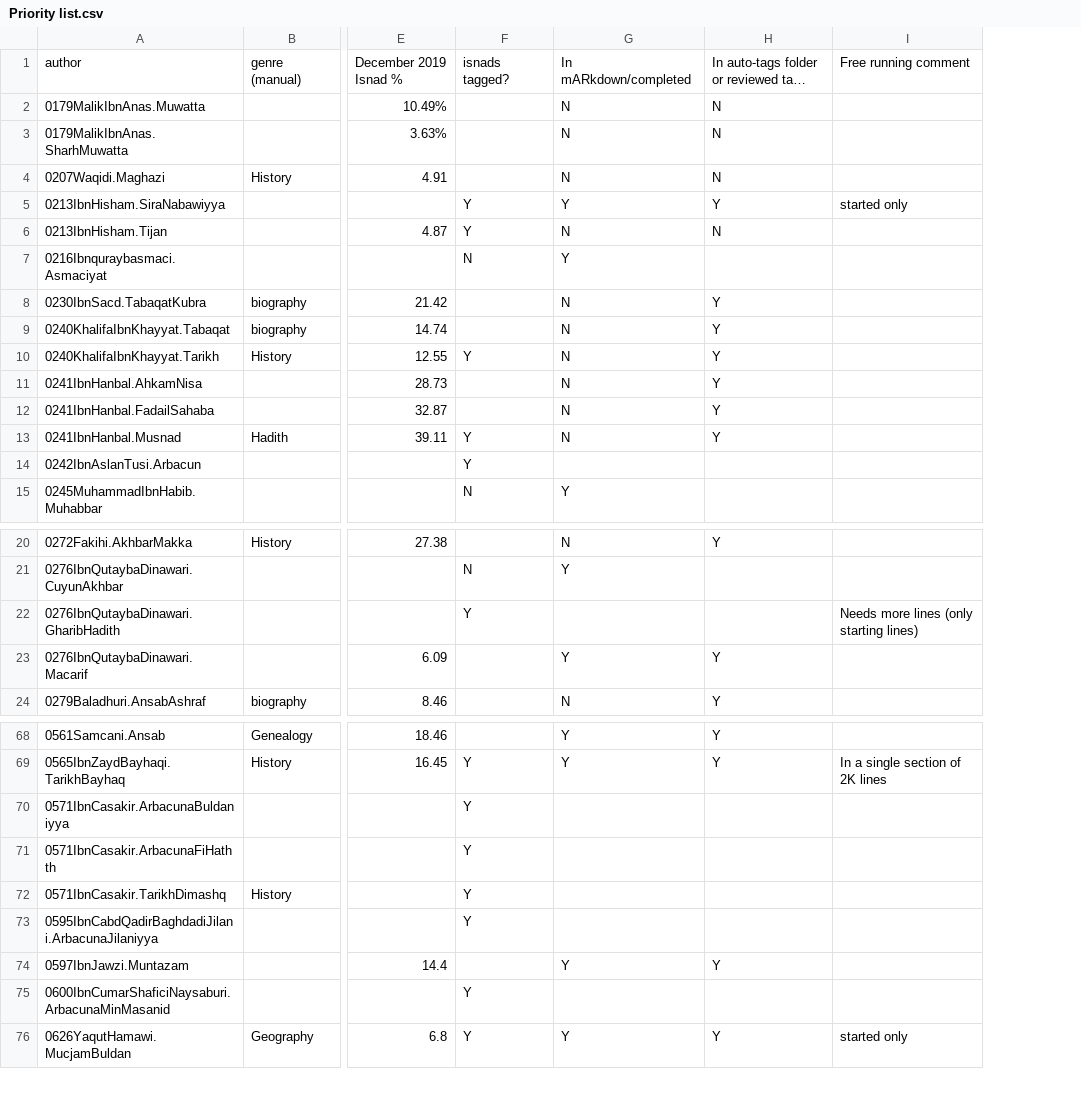
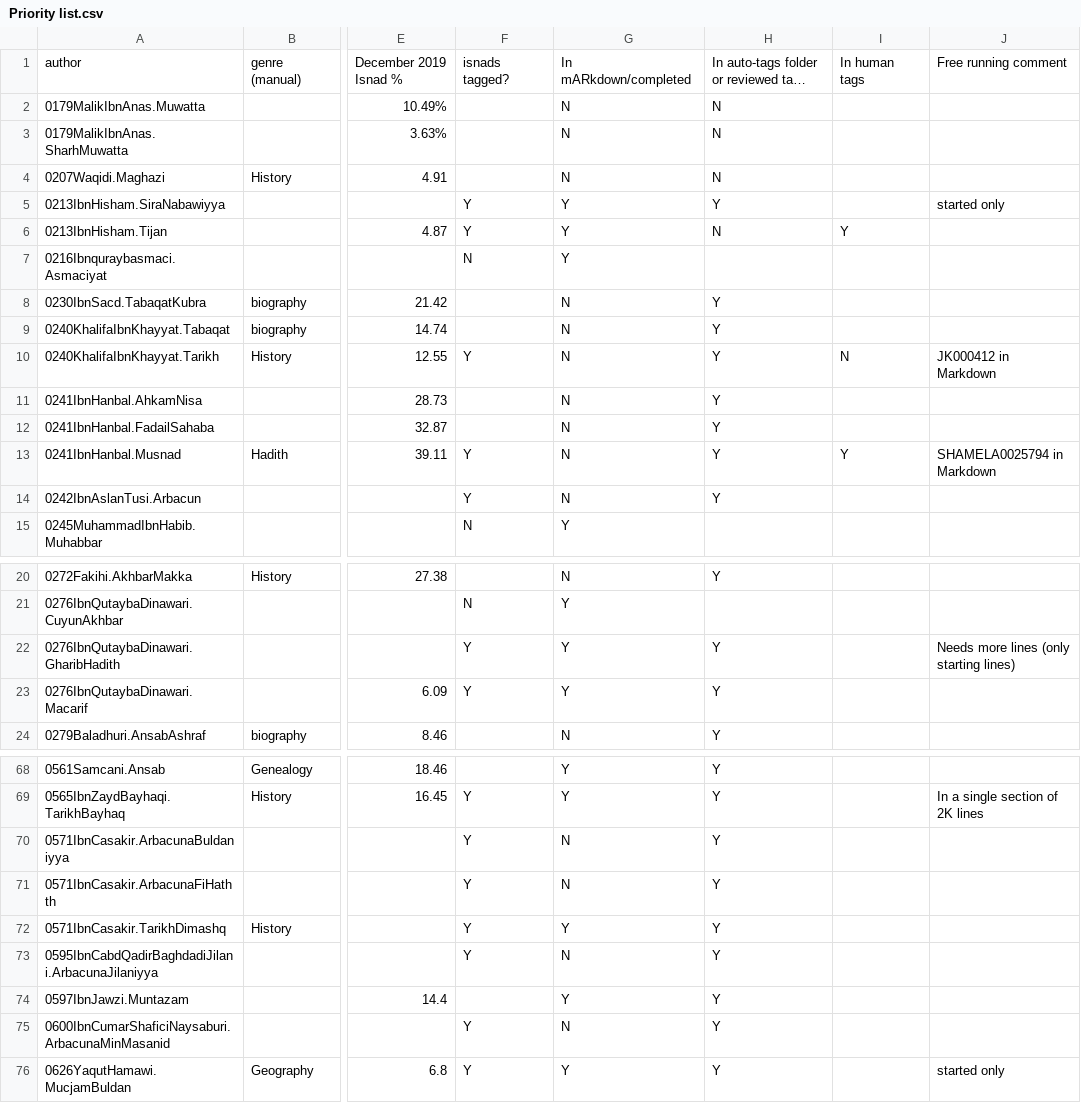
Before and after one commit to kitab-project-org/training-data, a CSV file: Isnads/Priority list.csv, drawn as a sheet; only a part is shown, gaps mark what is left out; long unchanged cells end in …; addresses are those after the commit; the diff covers the shown part only; the diff names each change by its address in the sheet, - before the commit and + after, or states it on an @@ line.

Commit message:
updates and corrections to priority list and taggedlocations.json

```diff
--- a/Isnads/Priority list.csv
+++ b/Isnads/Priority list.csv
+column I, rows 1-13: In human tags |  |  |  |  | Y |  |  |  | N |  |  | Y
-G6: N
+G6: Y
-J10: (empty)
+J10: JK000412 in Markdown
-J13: (empty)
+J13: SHAMELA0025794 in Markdown
-G14: (empty)
+G14: N
-H14: (empty)
+H14: Y
-G22: (empty)
+G22: Y
-H22: (empty)
+H22: Y
-F23: (empty)
+F23: Y
-G70:G71: (empty)
+G70:G71: N
-H70:H73: (empty)
+H70:H73: Y
-G72: (empty)
+G72: Y
-G73: (empty)
+G73: N
-G75: (empty)
+G75: N
-H75: (empty)
+H75: Y
```
Also changed, not shown: 22 edited cells elsewhere in this file, 1 other file.
